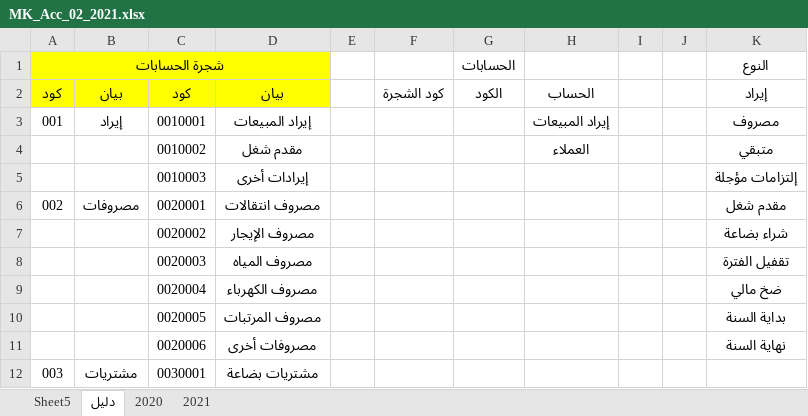
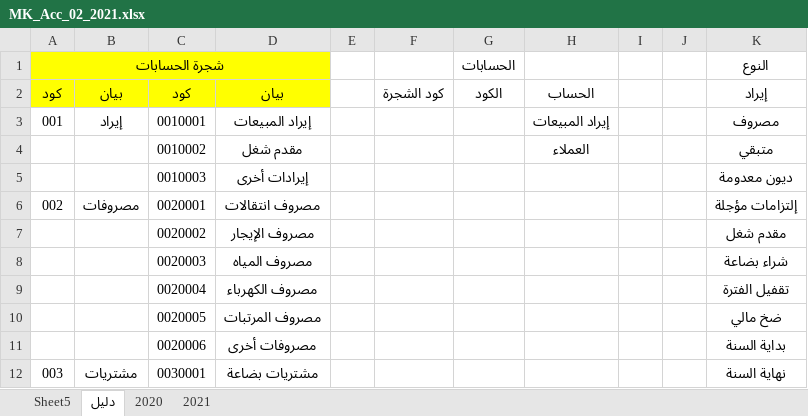
Before and after one commit to MerkCDesign/07-Documents, an Excel workbook: MK_Acc_02_2021.xlsx, sheet دليل, drawn as a sheet; values as stored, in another font and other column widths than the file's, no borders; the diff names each change by its address in the sheet, - before the commit and + after, or states it on an @@ line.

```diff
--- a/MK_Acc_02_2021.xlsx (sheet دليل)
+++ b/MK_Acc_02_2021.xlsx (sheet دليل)
-K5 (النوع): إلتزامات مؤجلة
+K5 (النوع): ديون معدومة
-K6 (النوع): مقدم شغل
+K6 (النوع): إلتزامات مؤجلة
-K7 (النوع): شراء بضاعة
+K7 (النوع): مقدم شغل
-K8 (النوع): تقفيل الفترة
+K8 (النوع): شراء بضاعة
-K9 (النوع): ضخ مالي
+K9 (النوع): تقفيل الفترة
-K10 (النوع): بداية السنة
+K10 (النوع): ضخ مالي
-K11 (النوع): نهاية السنة
+K11 (النوع): بداية السنة
-K12 (النوع): (empty)
+K12 (النوع): نهاية السنة
```
Also changed, not shown: sheet 2021, formulas that keep their value, B Kitchen 01.xlsx, MK_Acc_Ammar.xlsx, 2 other files.
